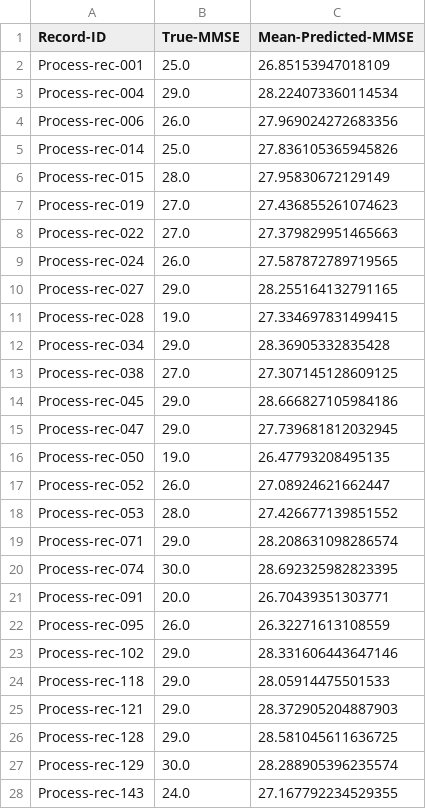
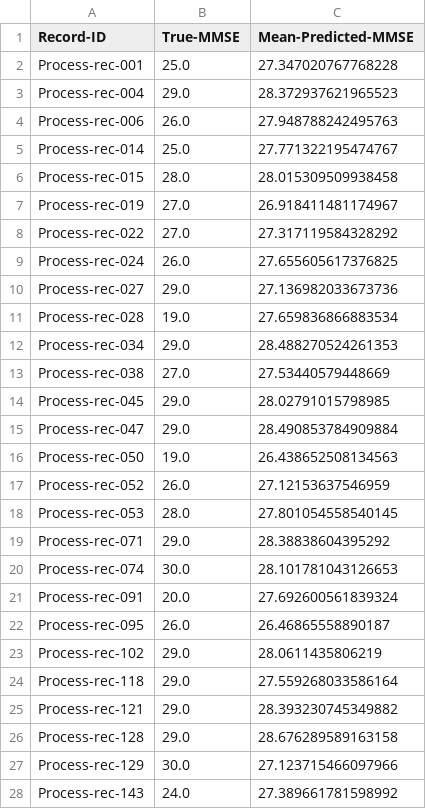
Before and after one commit to KathiWi44/SLP-RAD-C, a CSV file: Feature_Extraction/true_and_predicted_mmse.csv, drawn as a sheet; only a part is shown; the diff covers the shown part only.

```diff
--- a/Feature_Extraction/true_and_predicted_mmse.csv
+++ b/Feature_Extraction/true_and_predicted_mmse.csv
@@ -1,28 +1,28 @@
 Record-ID,True-MMSE,Mean-Predicted-MMSE
-Process-rec-001,25.0,26.85153947018109
-Process-rec-004,29.0,28.224073360114534
-Process-rec-006,26.0,27.969024272683356
-Process-rec-014,25.0,27.836105365945826
-Process-rec-015,28.0,27.95830672129149
-Process-rec-019,27.0,27.436855261074623
-Process-rec-022,27.0,27.379829951465663
-Process-rec-024,26.0,27.587872789719565
-Process-rec-027,29.0,28.255164132791165
-Process-rec-028,19.0,27.334697831499415
-Process-rec-034,29.0,28.36905332835428
-Process-rec-038,27.0,27.307145128609125
-Process-rec-045,29.0,28.666827105984186
-Process-rec-047,29.0,27.739681812032945
-Process-rec-050,19.0,26.47793208495135
-Process-rec-052,26.0,27.08924621662447
-Process-rec-053,28.0,27.426677139851552
-Process-rec-071,29.0,28.208631098286574
-Process-rec-074,30.0,28.692325982823395
-Process-rec-091,20.0,26.70439351303771
-Process-rec-095,26.0,26.32271613108559
-Process-rec-102,29.0,28.331606443647146
-Process-rec-118,29.0,28.05914475501533
-Process-rec-121,29.0,28.372905204887903
-Process-rec-128,29.0,28.581045611636725
-Process-rec-129,30.0,28.288905396235574
-Process-rec-143,24.0,27.167792234529355
+Process-rec-001,25.0,27.347020767768228
+Process-rec-004,29.0,28.372937621965523
+Process-rec-006,26.0,27.948788242495763
+Process-rec-014,25.0,27.771322195474767
+Process-rec-015,28.0,28.015309509938458
+Process-rec-019,27.0,26.918411481174967
+Process-rec-022,27.0,27.317119584328292
+Process-rec-024,26.0,27.655605617376825
+Process-rec-027,29.0,27.136982033673736
+Process-rec-028,19.0,27.659836866883534
+Process-rec-034,29.0,28.488270524261353
+Process-rec-038,27.0,27.53440579448669
+Process-rec-045,29.0,28.02791015798985
+Process-rec-047,29.0,28.490853784909884
+Process-rec-050,19.0,26.438652508134563
+Process-rec-052,26.0,27.12153637546959
+Process-rec-053,28.0,27.801054558540145
+Process-rec-071,29.0,28.38838604395292
+Process-rec-074,30.0,28.101781043126653
+Process-rec-091,20.0,27.692600561839324
+Process-rec-095,26.0,26.46865558890187
+Process-rec-102,29.0,28.0611435806219
+Process-rec-118,29.0,27.559268033586164
+Process-rec-121,29.0,28.393230745349882
+Process-rec-128,29.0,28.676289589163158
+Process-rec-129,30.0,27.123715466097966
+Process-rec-143,24.0,27.389661781598992
```
Also changed, not shown: 42 edited cells elsewhere in this file, 9 other files.
